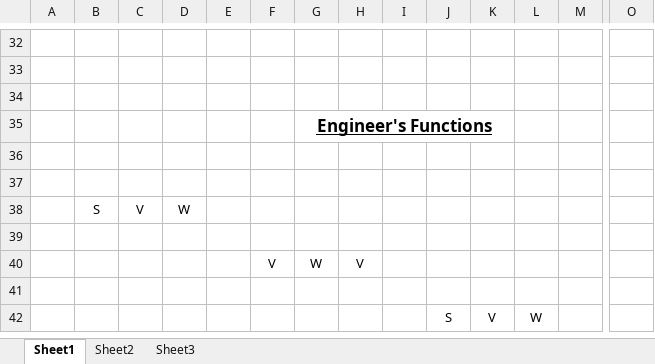
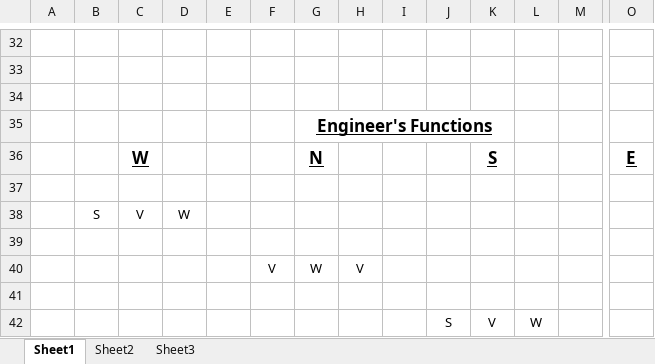
Before and after one commit to gruntkrusher/personal-coding-projects, an Excel workbook: Captain Sonar.xlsx, sheet Sheet1, drawn as a sheet; only a part is shown, gaps mark what is left out; values as stored, in another font and other column widths than the file's, no borders; rows hold the shown columns only; the diff names each change by its address in the sheet, - before the commit and + after, or states it on an @@ line.

Commit message:
Add files via upload

```diff
--- a/Captain Sonar.xlsx (sheet Sheet1)
+++ b/Captain Sonar.xlsx (sheet Sheet1)
-row 36: (empty)
+row 36:  |  | W |  |  |  | N |  |  |  | S |  |  | E
```
